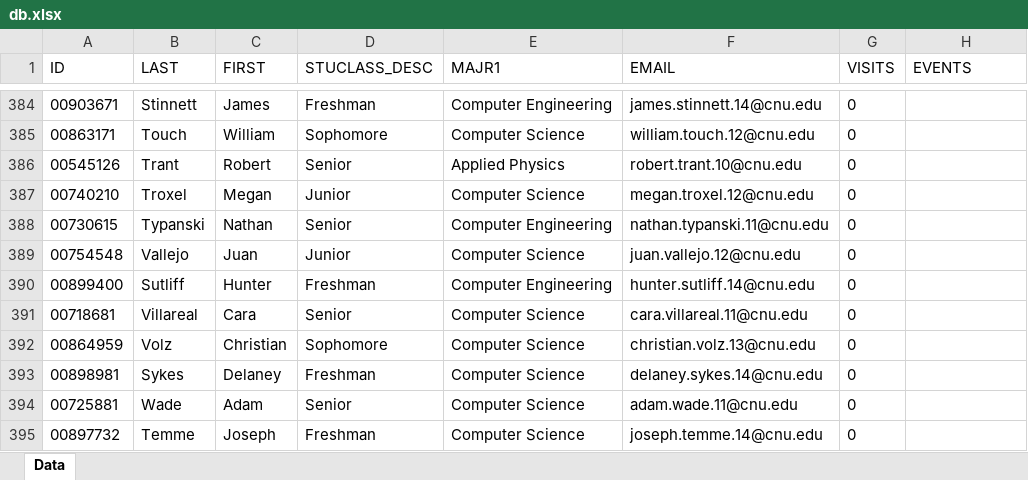
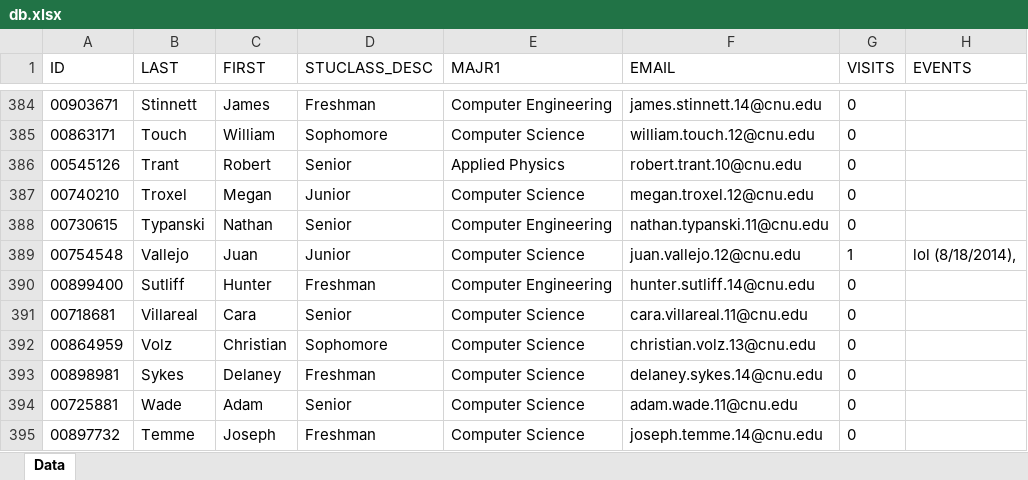
Before and after one commit to juanvallejo/pcse-scanner, an Excel workbook: js/db.xlsx, sheet Data, drawn as a sheet; only a part is shown, gaps mark what is left out; values as stored, in another font and other column widths than the file's, no borders; the diff names each change by its address in the sheet, - before the commit and + after, or states it on an @@ line.

```diff
--- a/js/db.xlsx (sheet Data)
+++ b/js/db.xlsx (sheet Data)
-G389 (VISITS): 0
+G389 (VISITS): 1
-H389 (EVENTS): (empty)
+H389 (EVENTS): lol (8/18/2014),
```
Also changed, not shown: 1 other file.
